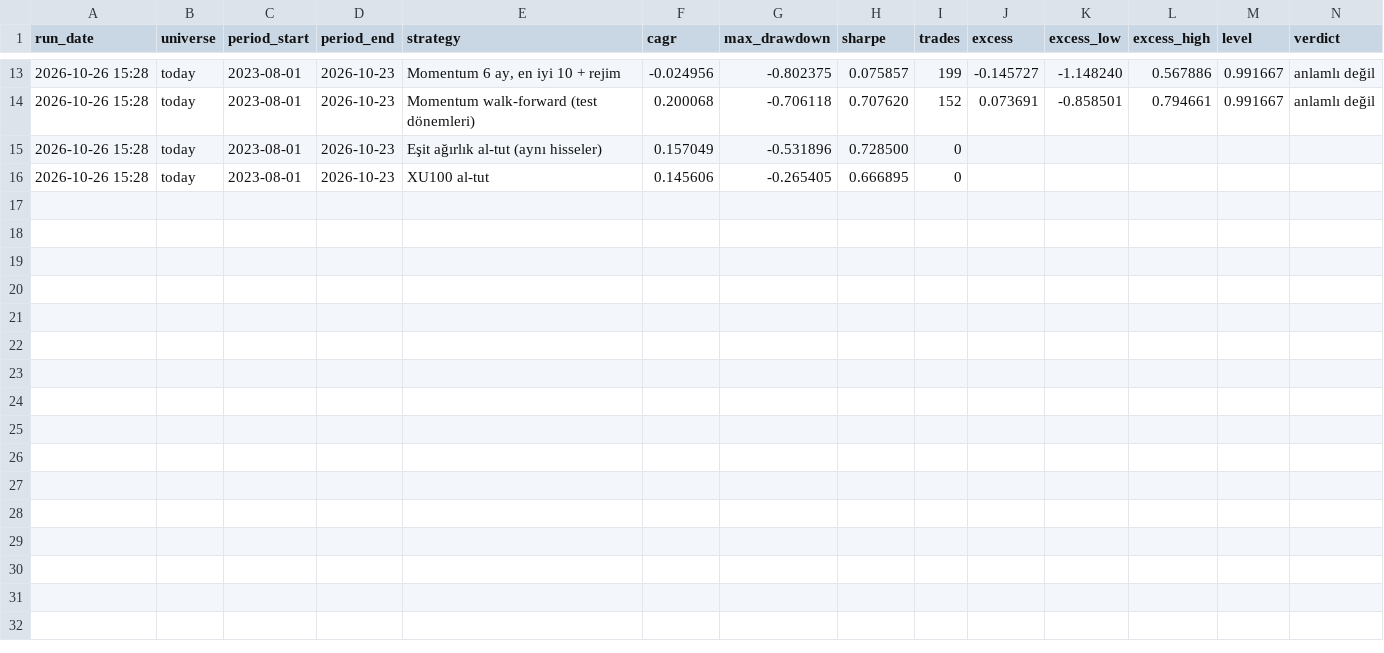
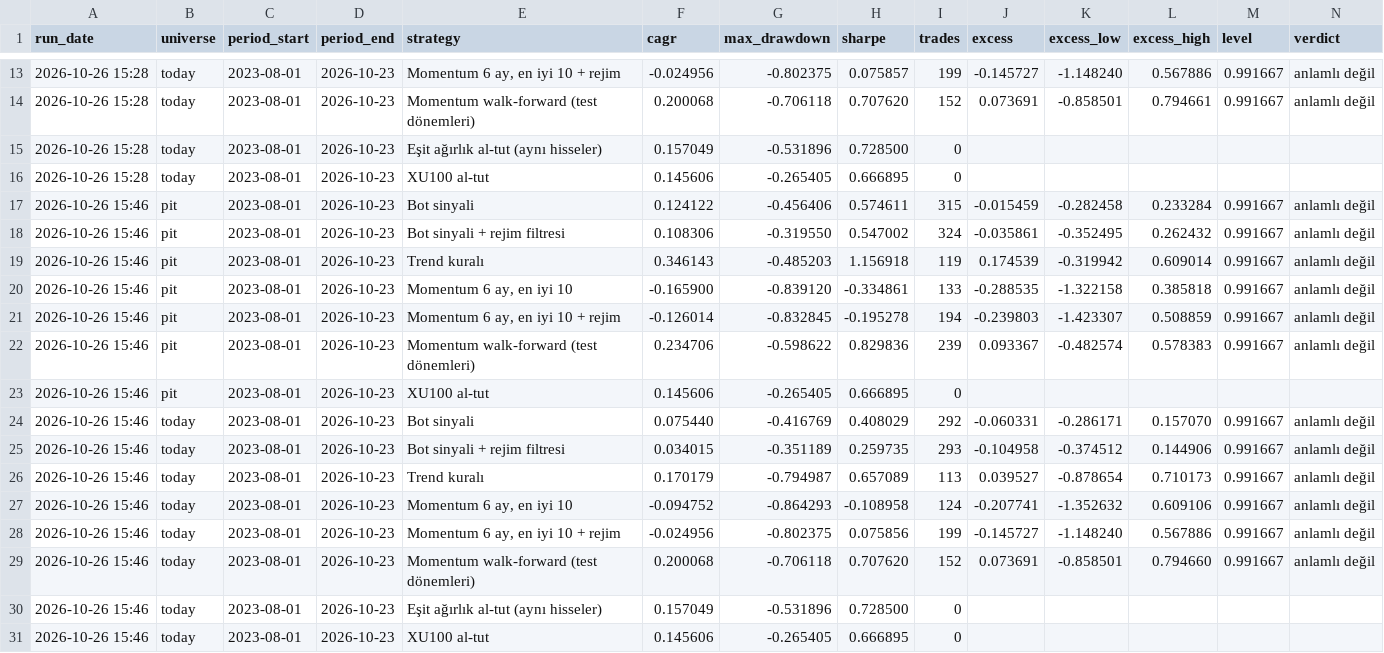
Before and after one commit to hsnklc044-jpg/bist-ai-telegram-bot, a CSV file: history.csv, drawn as a sheet; only a part is shown, gaps mark what is left out.

```diff
--- a/history.csv
+++ b/history.csv
@@ -16 +16,16 @@ run_date,universe,period_start,period_end,strategy,cagr,max_drawdown,sharpe,trad
 2026-10-26 15:28,today,2023-08-01,2026-10-23,XU100 al-tut,0.145606,-0.265405,0.666895,0,,,,,
+2026-10-26 15:46,pit,2023-08-01,2026-10-23,Bot sinyali,0.124122,-0.456406,0.574611,315,-0.015459,-0.282458,0.233284,0.991667,anlamlı değil
+2026-10-26 15:46,pit,2023-08-01,2026-10-23,Bot sinyali + rejim filtresi,0.108306,-0.319550,0.547002,324,-0.035861,-0.352495,0.262432,0.991667,anlamlı değil
+2026-10-26 15:46,pit,2023-08-01,2026-10-23,Trend kuralı,0.346143,-0.485203,1.156918,119,0.174539,-0.319942,0.609014,0.991667,anlamlı değil
+2026-10-26 15:46,pit,2023-08-01,2026-10-23,"Momentum 6 ay, en iyi 10",-0.165900,-0.839120,-0.334861,133,-0.288535,-1.322158,0.385818,0.991667,anlamlı değil
+2026-10-26 15:46,pit,2023-08-01,2026-10-23,"Momentum 6 ay, en iyi 10 + rejim",-0.126014,-0.832845,-0.195278,194,-0.239803,-1.423307,0.508859,0.991667,anlamlı değil
+2026-10-26 15:46,pit,2023-08-01,2026-10-23,Momentum walk-forward (test dönemleri),0.234706,-0.598622,0.829836,239,0.093367,-0.482574,0.578383,0.991667,anlamlı değil
+2026-10-26 15:46,pit,2023-08-01,2026-10-23,XU100 al-tut,0.145606,-0.265405,0.666895,0,,,,,
+2026-10-26 15:46,today,2023-08-01,2026-10-23,Bot sinyali,0.075440,-0.416769,0.408029,292,-0.060331,-0.286171,0.157070,0.991667,anlamlı değil
+2026-10-26 15:46,today,2023-08-01,2026-10-23,Bot sinyali + rejim filtresi,0.034015,-0.351189,0.259735,293,-0.104958,-0.374512,0.144906,0.991667,anlamlı değil
+2026-10-26 15:46,today,2023-08-01,2026-10-23,Trend kuralı,0.170179,-0.794987,0.657089,113,0.039527,-0.878654,0.710173,0.991667,anlamlı değil
+2026-10-26 15:46,today,2023-08-01,2026-10-23,"Momentum 6 ay, en iyi 10",-0.094752,-0.864293,-0.108958,124,-0.207741,-1.352632,0.609106,0.991667,anlamlı değil
+2026-10-26 15:46,today,2023-08-01,2026-10-23,"Momentum 6 ay, en iyi 10 + rejim",-0.024956,-0.802375,0.075856,199,-0.145727,-1.148240,0.567886,0.991667,anlamlı değil
+2026-10-26 15:46,today,2023-08-01,2026-10-23,Momentum walk-forward (test dönemleri),0.200068,-0.706118,0.707620,152,0.073691,-0.858501,0.794660,0.991667,anlamlı değil
+2026-10-26 15:46,today,2023-08-01,2026-10-23,Eşit ağırlık al-tut (aynı hisseler),0.157049,-0.531896,0.728500,0,,,,,
+2026-10-26 15:46,today,2023-08-01,2026-10-23,XU100 al-tut,0.145606,-0.265405,0.666895,0,,,,,
```
Also changed, not shown: 7 other files.
